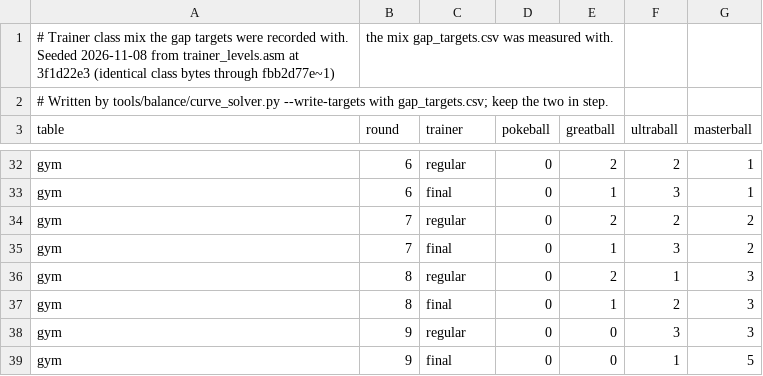
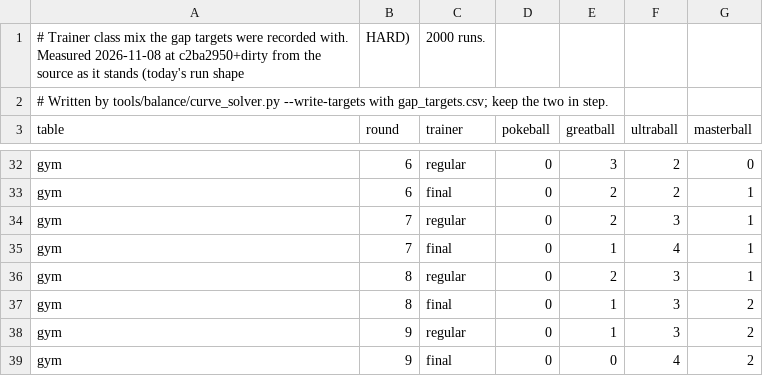
Before and after one commit to JSsixtyfour/redrogue, a CSV file: tools/balance/data/rarity_snapshot.csv, drawn as a sheet; only a part is shown, gaps mark what is left out; removed rows and columns are numbered as before the commit, all else as after; the diff covers the shown part only; the diff names each change by its address in the sheet, - before the commit and + after, or states it on an @@ line.

```diff
--- a/tools/balance/data/rarity_snapshot.csv
+++ b/tools/balance/data/rarity_snapshot.csv
-row 1: # Trainer class mix the gap targets were recorded with. Seeded 2026-11-08 from trainer_levels.asm at 3f1d22e3 (identical class bytes through fbb2d77e~1) | the mix gap_targets.csv was measured with.
+row 1: # Trainer class mix the gap targets were recorded with. Measured 2026-11-08 at c2ba2950+dirty from the source as it stands (today's run shape | HARD) | 2000 runs.
-E32 (greatball): 2
+E32 (greatball): 3
-G32 (masterball): 1
+G32 (masterball): 0
-E33 (greatball): 1
+E33 (greatball): 2
-F33 (ultraball): 3
+F33 (ultraball): 2
-F34 (ultraball): 2
+F34 (ultraball): 3
-G34:G35 (masterball): 2
+G34:G35 (masterball): 1
-F35 (ultraball): 3
+F35 (ultraball): 4
-F36 (ultraball): 1
+F36 (ultraball): 3
-G36 (masterball): 3
+G36 (masterball): 1
-F37 (ultraball): 2
+F37 (ultraball): 3
-G37:G38 (masterball): 3
+G37:G38 (masterball): 2
-E38 (greatball): 0
+E38 (greatball): 1
-F39 (ultraball): 1
+F39 (ultraball): 4
-G39 (masterball): 5
+G39 (masterball): 2
```
Also changed, not shown: 43 edited cells elsewhere in this file, tools/balance/data/economy_history.csv, tools/balance/data/gap_targets.csv, 2 other files.
